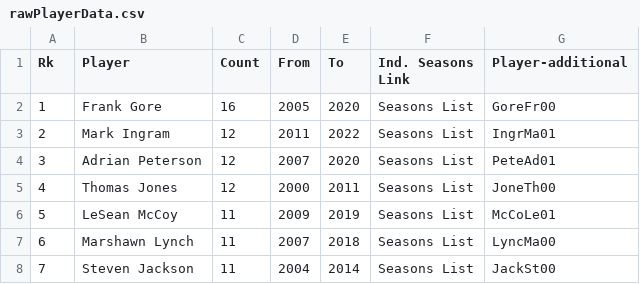
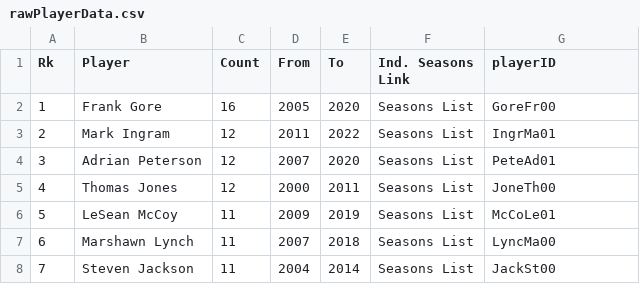
Before and after one commit to lmilun/RBLinearRegression, a CSV file: data/rawPlayerData.csv, drawn as a sheet; only a part is shown.

```diff
--- a/data/rawPlayerData.csv
+++ b/data/rawPlayerData.csv
@@ -1,2 +1,2 @@
-Rk,Player,Count,From,To,Ind. Seasons Link,Player-additional
+Rk,Player,Count,From,To,Ind. Seasons Link,playerID
 1,Frank Gore,16,2005,2020,Seasons List,GoreFr00
```
Also changed, not shown: 1 other file.
